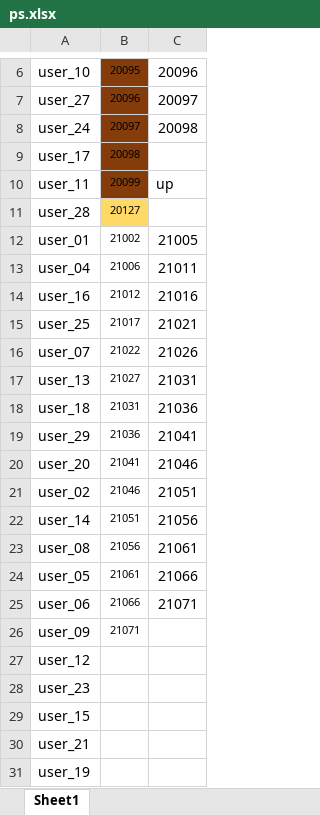
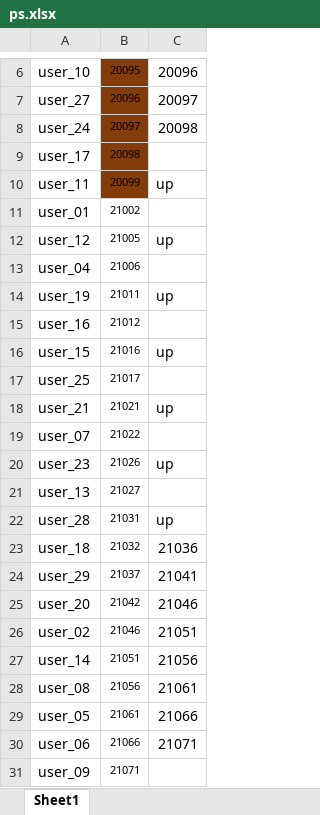
Before and after one commit to dlt-lee/dcb, an Excel workbook: ps.xlsx, sheet Sheet1, drawn as a sheet; only a part is shown, gaps mark what is left out; values as stored, in another font and other column widths than the file's, no borders; removed rows and columns are numbered as before the commit, all else as after; the diff names each change by its address in the sheet, - before the commit and + after, or states it on an @@ line.

Commit message:
Update ps.xlsx

```diff
--- a/ps.xlsx (sheet Sheet1)
+++ b/ps.xlsx (sheet Sheet1)
-row 11: user_28 | 20127
-C11: 21005
+C11: (empty)
+row 12: user_12 | 21005 | up
-C13: 21011
+C13: (empty)
+row 14: user_19 | 21011 | up
-C15: 21016
+C15: (empty)
+row 16: user_15 | 21016 | up
-C17: 21021
+C17: (empty)
+row 18: user_21 | 21021 | up
-C19: 21026
+C19: (empty)
+row 20: user_23 | 21026 | up
-C21: 21031
+C21: (empty)
+row 22: user_28 | 21031 | up
-B23: 21031
+B23: 21032
-B24: 21036
+B24: 21037
-B25: 21041
+B25: 21042
-row 27: user_12
-row 28: user_23
-row 29: user_15
-row 30: user_21
-row 31: user_19
```
